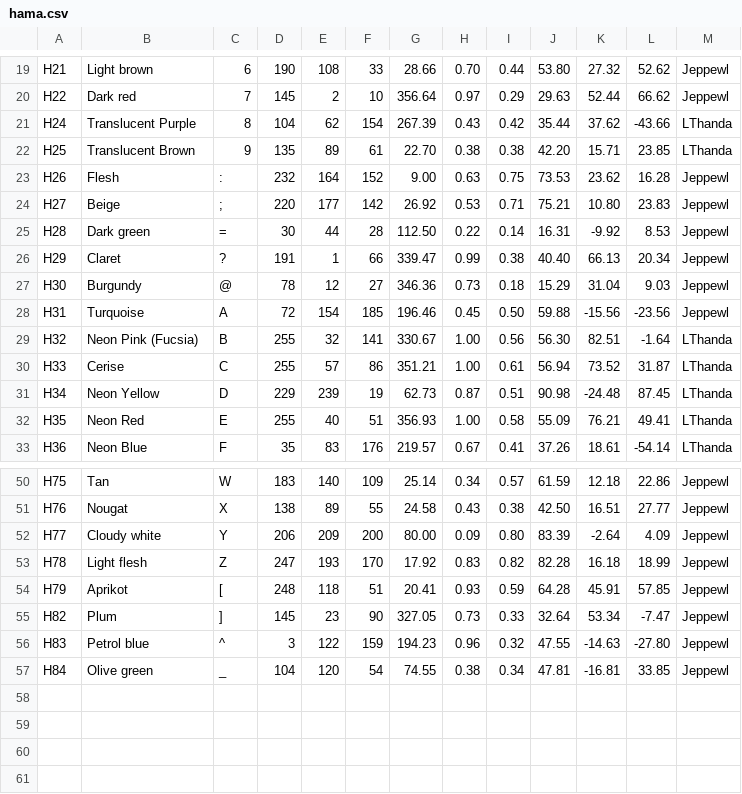
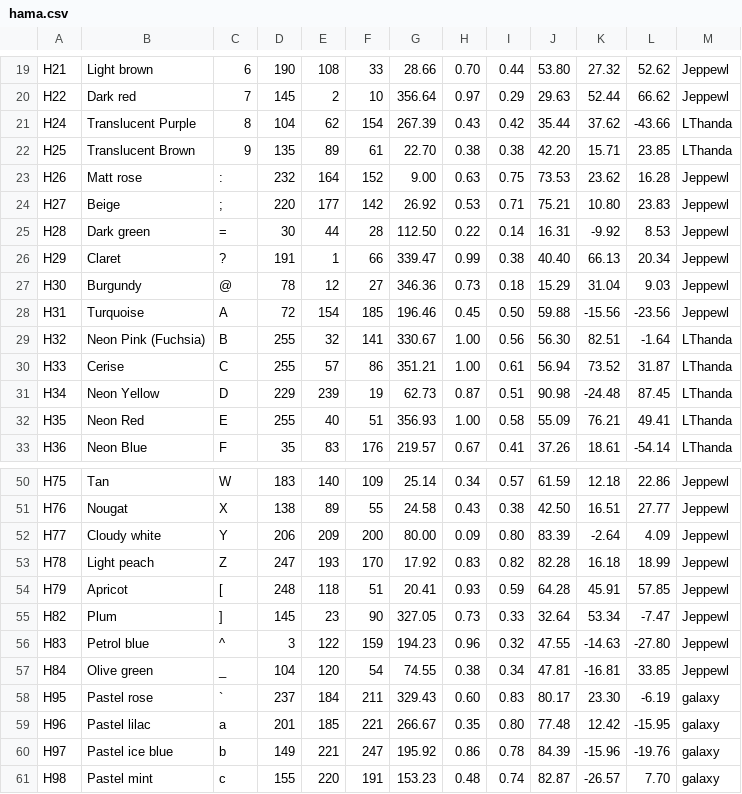
Before and after one commit to maxcleme/beadcolors, a CSV file: gen/v3/hama.csv, drawn as a sheet; only a part is shown, gaps mark what is left out.

```diff
--- a/gen/v3/hama.csv
+++ b/gen/v3/hama.csv
@@ -22,3 +22,3 @@ H24,Translucent Purple,8,104,62,154,267.39,0.43,0.42,35.44,37.62,-43.66,LThanda
 H25,Translucent Brown,9,135,89,61,22.70,0.38,0.38,42.20,15.71,23.85,LThanda
-H26,Flesh,:,232,164,152,9.00,0.63,0.75,73.53,23.62,16.28,Jeppewl
+H26,Matt rose,:,232,164,152,9.00,0.63,0.75,73.53,23.62,16.28,Jeppewl
 H27,Beige,;,220,177,142,26.92,0.53,0.71,75.21,10.80,23.83,Jeppewl
@@ -28,3 +28,3 @@ H30,Burgundy,@,78,12,27,346.36,0.73,0.18,15.29,31.04,9.03,Jeppewl
 H31,Turquoise,A,72,154,185,196.46,0.45,0.50,59.88,-15.56,-23.56,Jeppewl
-H32,Neon Pink (Fucsia),B,255,32,141,330.67,1.00,0.56,56.30,82.51,-1.64,LThanda
+H32,Neon Pink (Fuchsia),B,255,32,141,330.67,1.00,0.56,56.30,82.51,-1.64,LThanda
 H33,Cerise,C,255,57,86,351.21,1.00,0.61,56.94,73.52,31.87,LThanda
@@ -52,4 +52,4 @@ H76,Nougat,X,138,89,55,24.58,0.43,0.38,42.50,16.51,27.77,Jeppewl
 H77,Cloudy white,Y,206,209,200,80.00,0.09,0.80,83.39,-2.64,4.09,Jeppewl
-H78,Light flesh,Z,247,193,170,17.92,0.83,0.82,82.28,16.18,18.99,Jeppewl
-H79,Aprikot,[,248,118,51,20.41,0.93,0.59,64.28,45.91,57.85,Jeppewl
+H78,Light peach,Z,247,193,170,17.92,0.83,0.82,82.28,16.18,18.99,Jeppewl
+H79,Apricot,[,248,118,51,20.41,0.93,0.59,64.28,45.91,57.85,Jeppewl
 H82,Plum,],145,23,90,327.05,0.73,0.33,32.64,53.34,-7.47,Jeppewl
@@ -57 +57,5 @@ H83,Petrol blue,^,3,122,159,194.23,0.96,0.32,47.55,-14.63,-27.80,Jeppewl
 H84,Olive green,_,104,120,54,74.55,0.38,0.34,47.81,-16.81,33.85,Jeppewl
+H95,Pastel rose,`,237,184,211,329.43,0.60,0.83,80.17,23.30,-6.19,galaxy
+H96,Pastel lilac,a,201,185,221,266.67,0.35,0.80,77.48,12.42,-15.95,galaxy
+H97,Pastel ice blue,b,149,221,247,195.92,0.86,0.78,84.39,-15.96,-19.76,galaxy
+H98,Pastel mint,c,155,220,191,153.23,0.48,0.74,82.87,-26.57,7.70,galaxy
```
Also changed, not shown: gen/v1/hama.csv, gen/v2/hama.csv.
